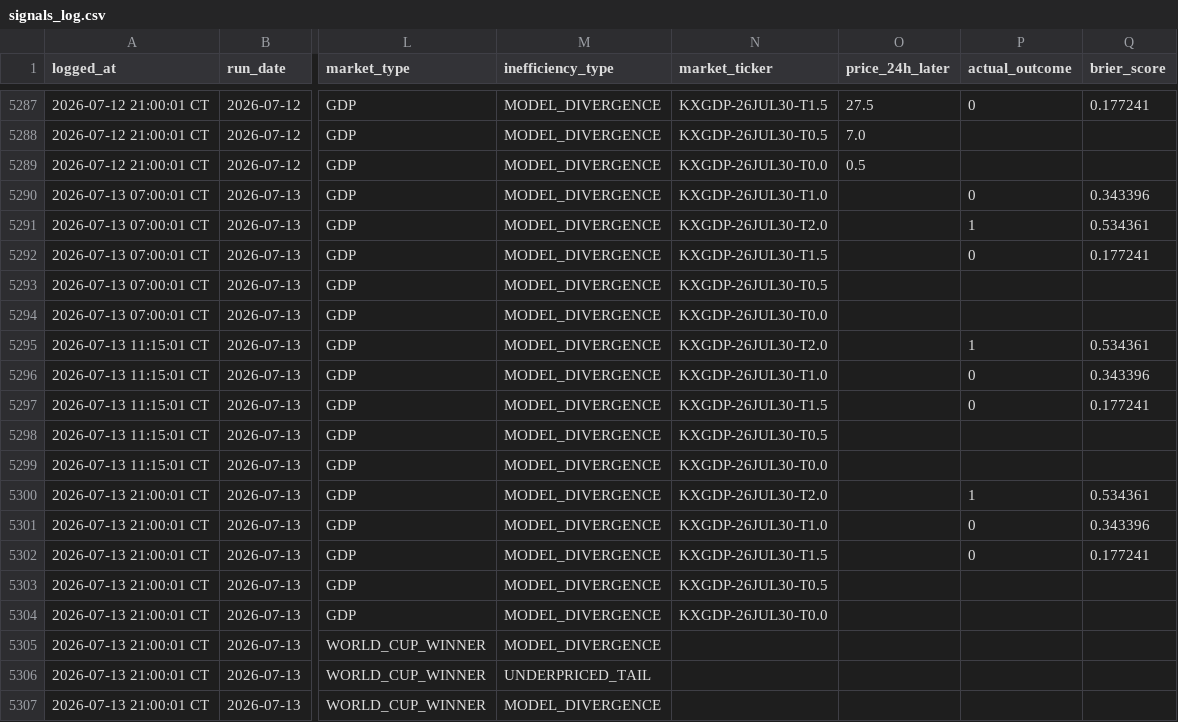
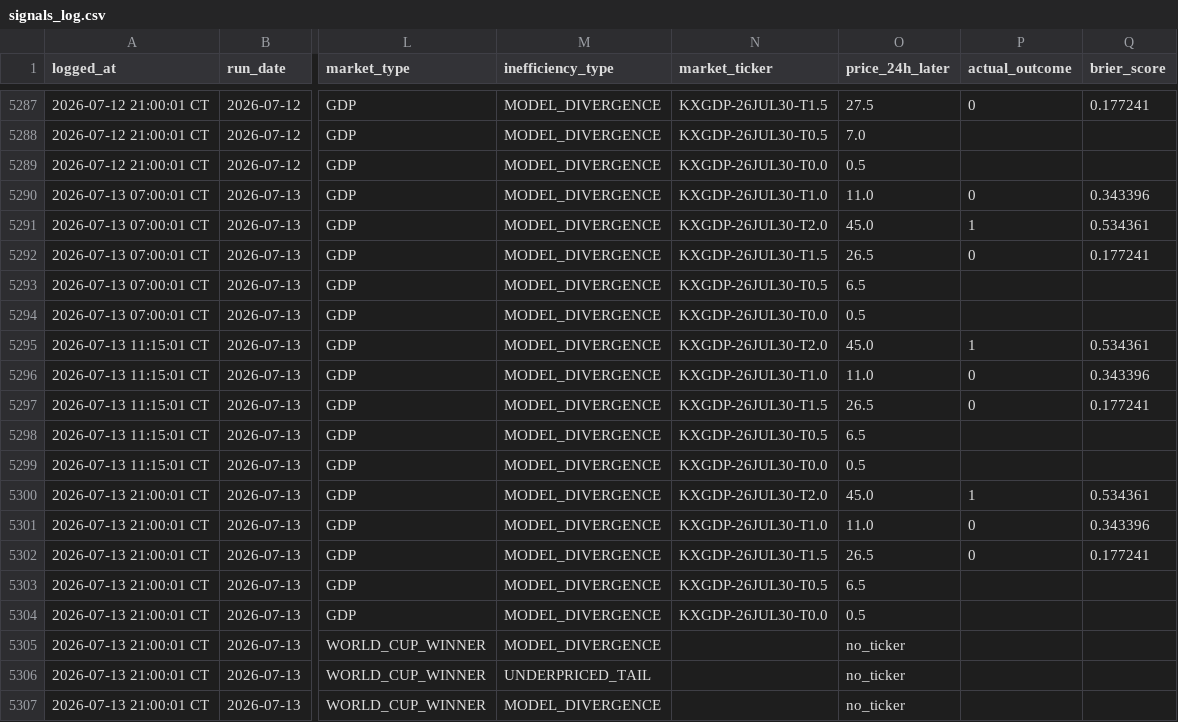
Before and after one commit to logain1964/KalshiBot-Dashboard, a CSV file: signals_log.csv, drawn as a sheet; only a part is shown, gaps mark what is left out; the diff names each change by its address in the sheet, - before the commit and + after, or states it on an @@ line.

```diff
--- a/signals_log.csv
+++ b/signals_log.csv
-O5290 (price_24h_later): (empty)
+O5290 (price_24h_later): 11.0
-O5291 (price_24h_later): (empty)
+O5291 (price_24h_later): 45.0
-O5292 (price_24h_later): (empty)
+O5292 (price_24h_later): 26.5
-O5293 (price_24h_later): (empty)
+O5293 (price_24h_later): 6.5
-O5294 (price_24h_later): (empty)
+O5294 (price_24h_later): 0.5
-O5295 (price_24h_later): (empty)
+O5295 (price_24h_later): 45.0
-O5296 (price_24h_later): (empty)
+O5296 (price_24h_later): 11.0
-O5297 (price_24h_later): (empty)
+O5297 (price_24h_later): 26.5
-O5298 (price_24h_later): (empty)
+O5298 (price_24h_later): 6.5
-O5299 (price_24h_later): (empty)
+O5299 (price_24h_later): 0.5
-O5300 (price_24h_later): (empty)
+O5300 (price_24h_later): 45.0
-O5301 (price_24h_later): (empty)
+O5301 (price_24h_later): 11.0
-O5302 (price_24h_later): (empty)
+O5302 (price_24h_later): 26.5
-O5303 (price_24h_later): (empty)
+O5303 (price_24h_later): 6.5
-O5304 (price_24h_later): (empty)
+O5304 (price_24h_later): 0.5
-O5305:O5307 (price_24h_later): (empty)
+O5305:O5307 (price_24h_later): no_ticker
```
Also changed, not shown: 4 other files.
